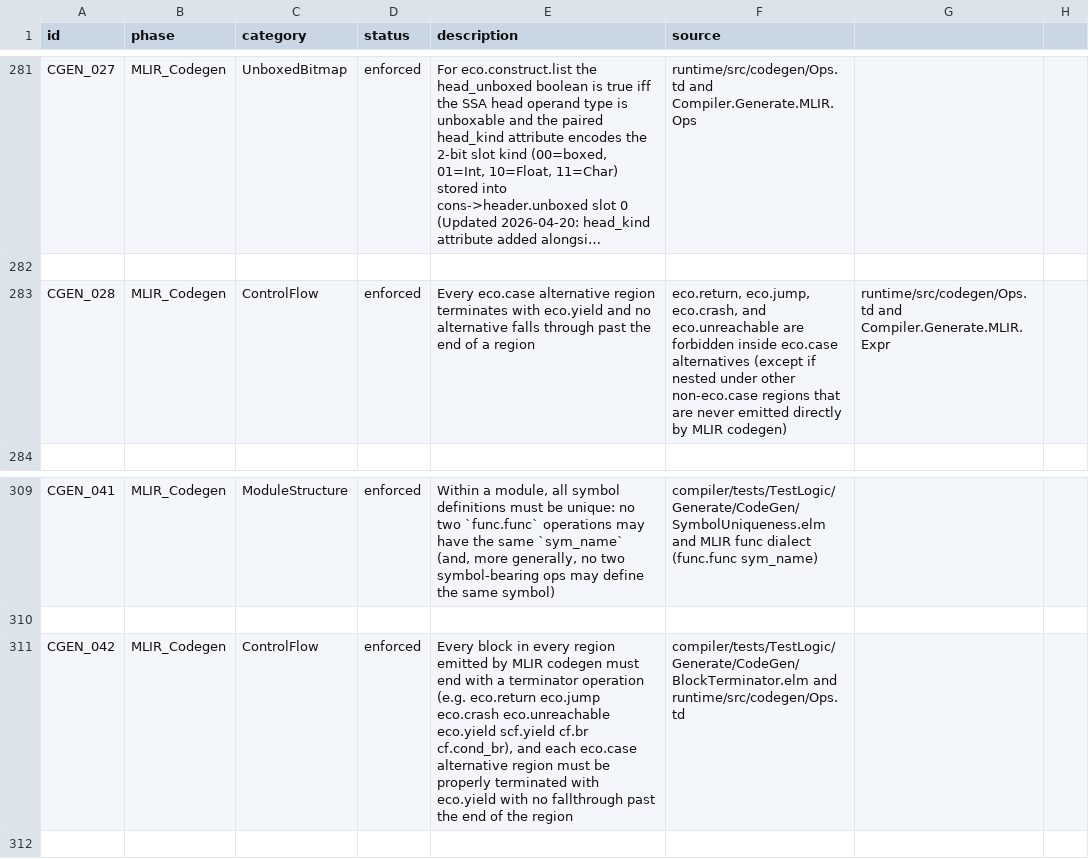
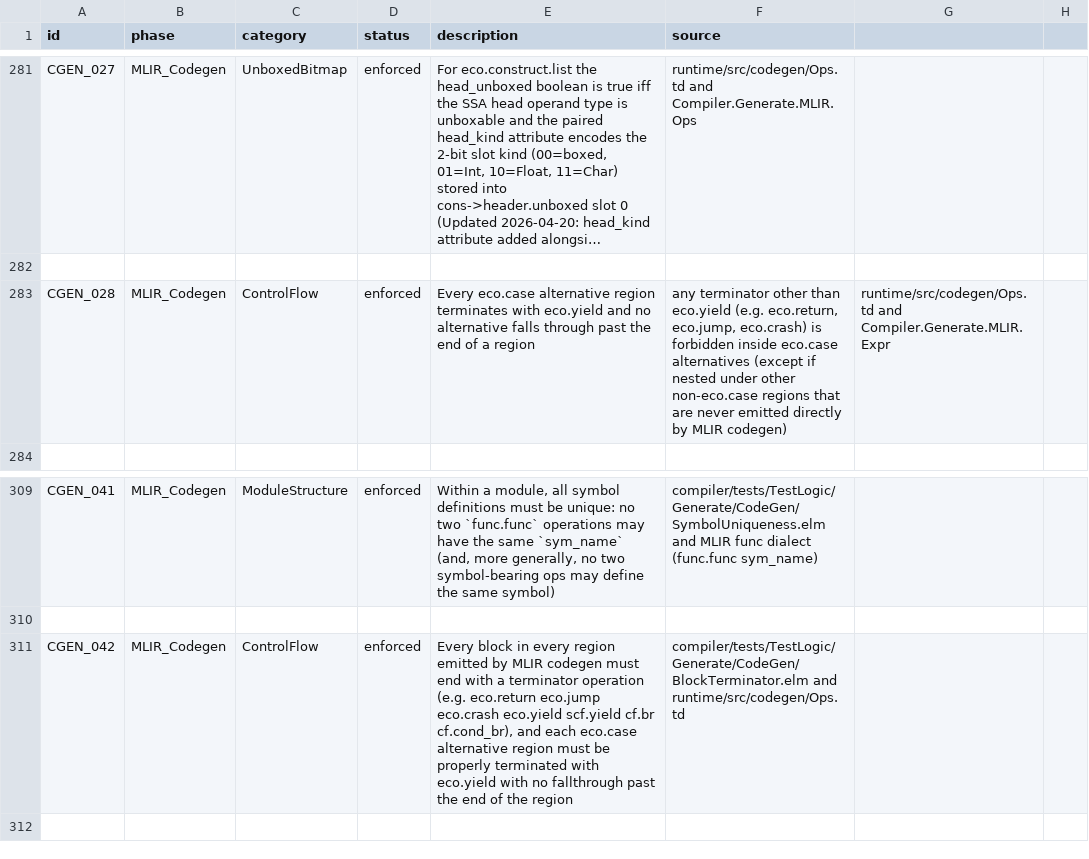
Before and after one commit to eco-lang/eco-compiler, a CSV file: design_docs/invariants.csv, drawn as a sheet; only a part is shown, gaps mark what is left out; long unchanged cells end in …; the diff names each change by its address in the sheet, - before the commit and + after, or states it on an @@ line.

Commit message:
Drop the nonexistent eco.unreachable from CGEN_028 and CGEN_042
The eco dialect defines no such op. CGEN_028 now forbids any terminator other than eco.yield
inside eco.case alternatives, which is what CaseOp::verify and CaseTermination check.

```diff
--- a/design_docs/invariants.csv
+++ b/design_docs/invariants.csv
-F283 (source): eco.return, eco.jump, eco.crash, and eco.unreachable are forbidden inside…
+F283 (source): any terminator other than eco.yield (e.g. eco.return, eco.jump, eco.crash) is forbidden inside…
-E311 (description): …eco.jump eco.crash eco.unreachable eco.yield scf.yield…
+E311 (description): …eco.jump eco.crash eco.yield scf.yield…
```
Also changed, not shown: 4 other files.
